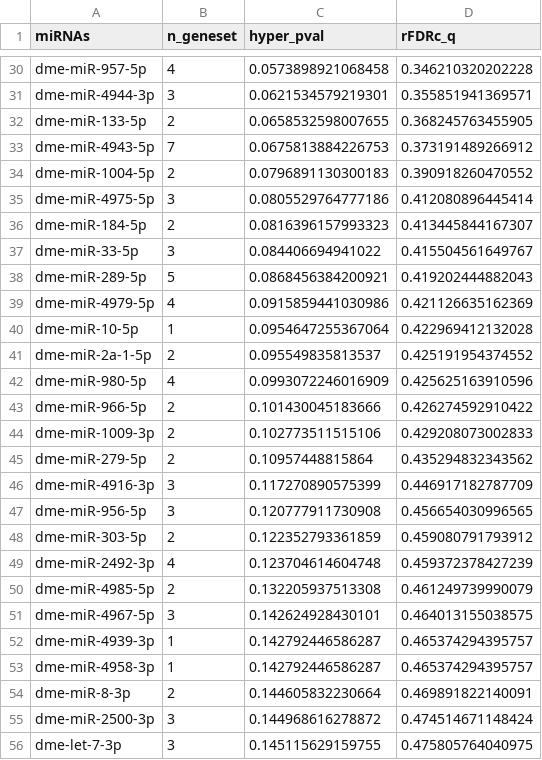
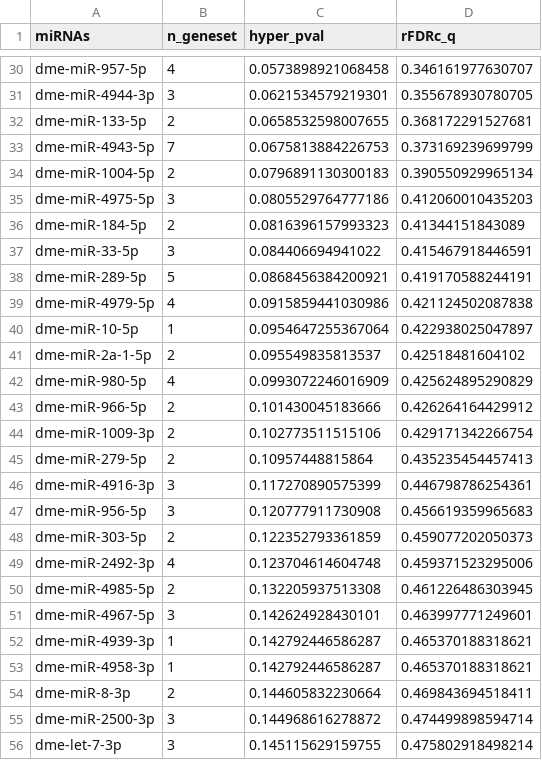
Before and after one commit to JacoboSolorzano/TFM, a TSV file: Analysis/output_files/HCImiRTps_results/FDR/trxG_core_FDR_results.tsv, drawn as a sheet; only a part is shown, gaps mark what is left out; the diff covers the shown part only.

```diff
--- a/Analysis/output_files/HCImiRTps_results/FDR/trxG_core_FDR_results.tsv
+++ b/Analysis/output_files/HCImiRTps_results/FDR/trxG_core_FDR_results.tsv
@@ -30,27 +30,27 @@
-"dme-miR-957-5p"	4	0.0573898921068458	0.346210320202228
-"dme-miR-4944-3p"	3	0.0621534579219301	0.355851941369571
-"dme-miR-133-5p"	2	0.0658532598007655	0.368245763455905
-"dme-miR-4943-5p"	7	0.0675813884226753	0.373191489266912
-"dme-miR-1004-5p"	2	0.0796891130300183	0.390918260470552
-"dme-miR-4975-5p"	3	0.0805529764777186	0.412080896445414
-"dme-miR-184-5p"	2	0.0816396157993323	0.413445844167307
-"dme-miR-33-5p"	3	0.084406694941022	0.415504561649767
-"dme-miR-289-5p"	5	0.0868456384200921	0.419202444882043
-"dme-miR-4979-5p"	4	0.0915859441030986	0.421126635162369
-"dme-miR-10-5p"	1	0.0954647255367064	0.422969412132028
-"dme-miR-2a-1-5p"	2	0.095549835813537	0.425191954374552
-"dme-miR-980-5p"	4	0.0993072246016909	0.425625163910596
-"dme-miR-966-5p"	2	0.101430045183666	0.426274592910422
-"dme-miR-1009-3p"	2	0.102773511515106	0.429208073002833
-"dme-miR-279-5p"	2	0.10957448815864	0.435294832343562
-"dme-miR-4916-3p"	3	0.117270890575399	0.446917182787709
-"dme-miR-956-5p"	3	0.120777911730908	0.456654030996565
-"dme-miR-303-5p"	2	0.122352793361859	0.459080791793912
-"dme-miR-2492-3p"	4	0.123704614604748	0.459372378427239
-"dme-miR-4985-5p"	2	0.132205937513308	0.461249739990079
-"dme-miR-4967-5p"	3	0.142624928430101	0.464013155038575
-"dme-miR-4939-3p"	1	0.142792446586287	0.465374294395757
-"dme-miR-4958-3p"	1	0.142792446586287	0.465374294395757
-"dme-miR-8-3p"	2	0.144605832230664	0.469891822140091
-"dme-miR-2500-3p"	3	0.144968616278872	0.474514671148424
-"dme-let-7-3p"	3	0.145115629159755	0.475805764040975
+"dme-miR-957-5p"	4	0.0573898921068458	0.346161977630707
+"dme-miR-4944-3p"	3	0.0621534579219301	0.355678930780705
+"dme-miR-133-5p"	2	0.0658532598007655	0.368172291527681
+"dme-miR-4943-5p"	7	0.0675813884226753	0.373169239699799
+"dme-miR-1004-5p"	2	0.0796891130300183	0.390550929965134
+"dme-miR-4975-5p"	3	0.0805529764777186	0.412060010435203
+"dme-miR-184-5p"	2	0.0816396157993323	0.41344151843089
+"dme-miR-33-5p"	3	0.084406694941022	0.415467918446591
+"dme-miR-289-5p"	5	0.0868456384200921	0.419170588244191
+"dme-miR-4979-5p"	4	0.0915859441030986	0.421124502087838
+"dme-miR-10-5p"	1	0.0954647255367064	0.422938025047897
+"dme-miR-2a-1-5p"	2	0.095549835813537	0.42518481604102
+"dme-miR-980-5p"	4	0.0993072246016909	0.425624895290829
+"dme-miR-966-5p"	2	0.101430045183666	0.426264164429912
+"dme-miR-1009-3p"	2	0.102773511515106	0.429171342266754
+"dme-miR-279-5p"	2	0.10957448815864	0.435235454457413
+"dme-miR-4916-3p"	3	0.117270890575399	0.446798786254361
+"dme-miR-956-5p"	3	0.120777911730908	0.456619359965683
+"dme-miR-303-5p"	2	0.122352793361859	0.459077202050373
+"dme-miR-2492-3p"	4	0.123704614604748	0.459371523295006
+"dme-miR-4985-5p"	2	0.132205937513308	0.461226486303945
+"dme-miR-4967-5p"	3	0.142624928430101	0.463997771249601
+"dme-miR-4939-3p"	1	0.142792446586287	0.465370188318621
+"dme-miR-4958-3p"	1	0.142792446586287	0.465370188318621
+"dme-miR-8-3p"	2	0.144605832230664	0.469843694518411
+"dme-miR-2500-3p"	3	0.144968616278872	0.474499898594714
+"dme-let-7-3p"	3	0.145115629159755	0.475802918498214
```
Also changed, not shown: 151 edited cells elsewhere in this file, Analysis/output_files/HCImiRTps_results/FDR/PcG_FDR_results.tsv, Analysis/output_files/HCImiRTps_results/FDR/trxG_FDR_results.tsv, 25 other files.
